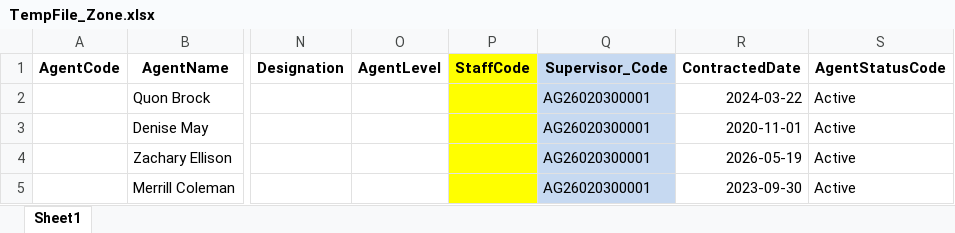
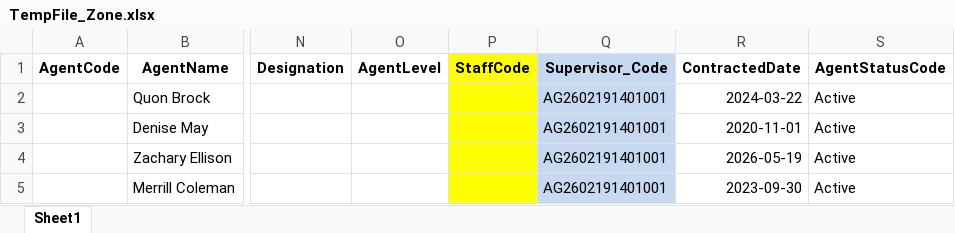
Before and after one commit to vishalkhedkar533/hms, an Excel workbook: Jobs/Tasks/FileProcess/TempFile_Zone.xlsx, sheet Sheet1, drawn as a sheet; only a part is shown, gaps mark what is left out; values as stored, in another font and other column widths than the file's, no borders; the diff names each change by its address in the sheet, - before the commit and + after, or states it on an @@ line.

Commit message:
fixing bug for the hiearchy path, location and branch in agent and testing

```diff
--- a/Jobs/Tasks/FileProcess/TempFile_Zone.xlsx (sheet Sheet1)
+++ b/Jobs/Tasks/FileProcess/TempFile_Zone.xlsx (sheet Sheet1)
-Q2:Q5 (Supervisor_Code): AG26020300001
+Q2:Q5 (Supervisor_Code): AG2602191401001
```
Also changed, not shown: 1 other file.
